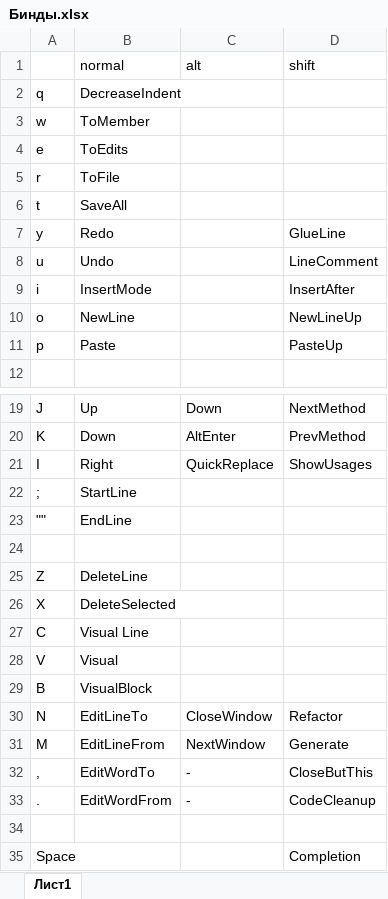
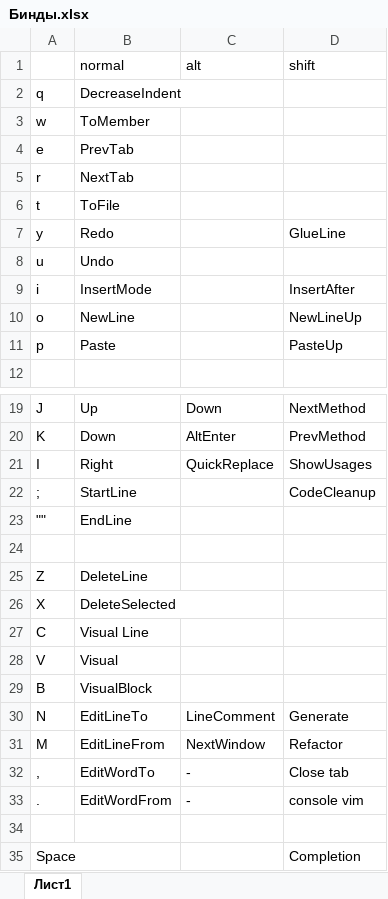
Before and after one commit to 5665tm/MyTools, an Excel workbook: Бинды.xlsx, sheet Лист1, drawn as a sheet; only a part is shown, gaps mark what is left out; values as stored, in another font and other column widths than the file's, no borders; the diff names each change by its address in the sheet, - before the commit and + after, or states it on an @@ line.

```diff
--- a/Бинды.xlsx (sheet Лист1)
+++ b/Бинды.xlsx (sheet Лист1)
-B4 (normal): ToEdits
+B4 (normal): PrevTab
-B5 (normal): ToFile
+B5 (normal): NextTab
-B6 (normal): SaveAll
+B6 (normal): ToFile
-D8 (shift): LineComment
+D8 (shift): (empty)
-D22 (shift): (empty)
+D22 (shift): CodeCleanup
-C30 (alt): CloseWindow
+C30 (alt): LineComment
-D30 (shift): Refactor
+D30 (shift): Generate
-D31 (shift): Generate
+D31 (shift): Refactor
-D32 (shift): CloseButThis
+D32 (shift): Close tab
-D33 (shift): CodeCleanup
+D33 (shift): console vim
```
Also changed, not shown: 8 other files.
